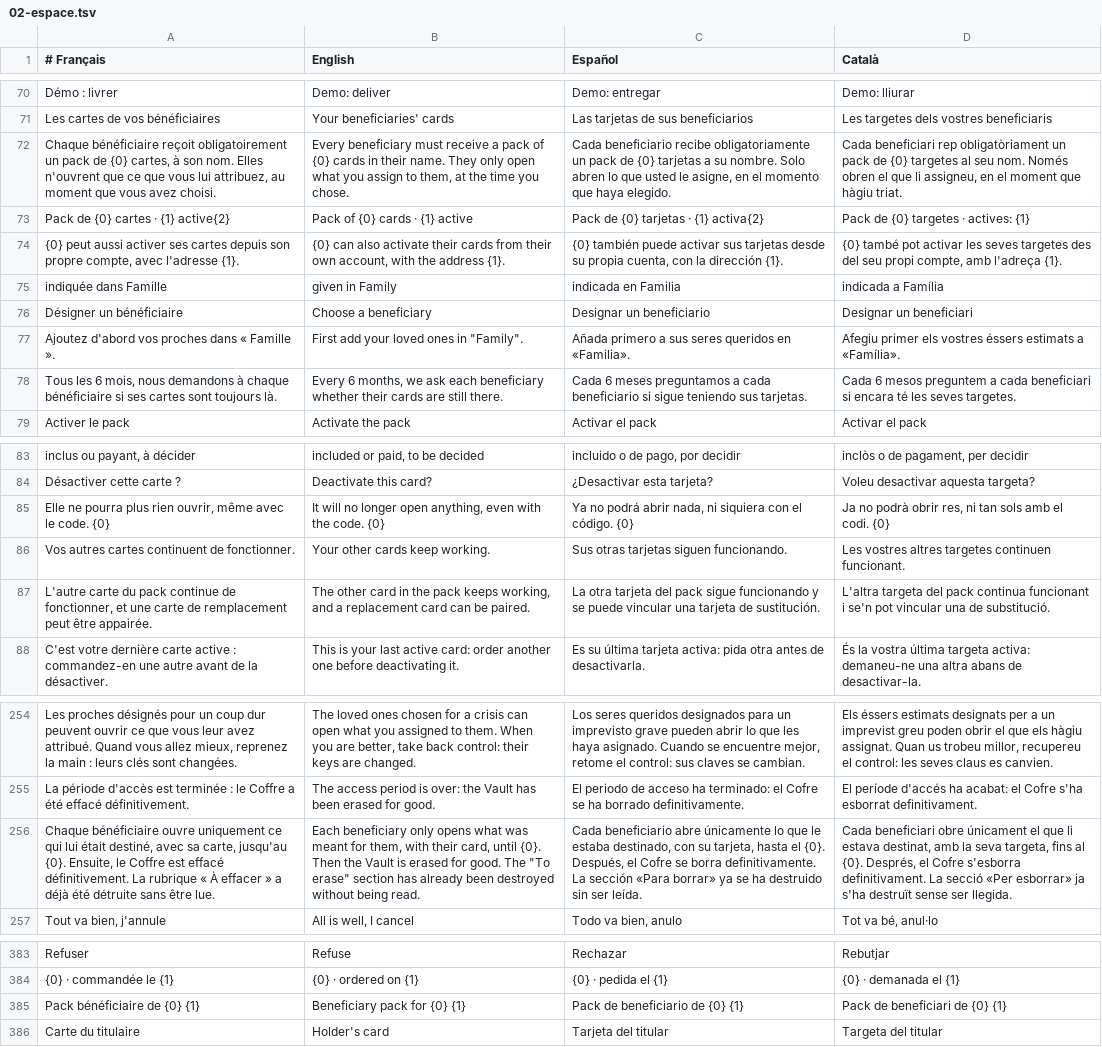
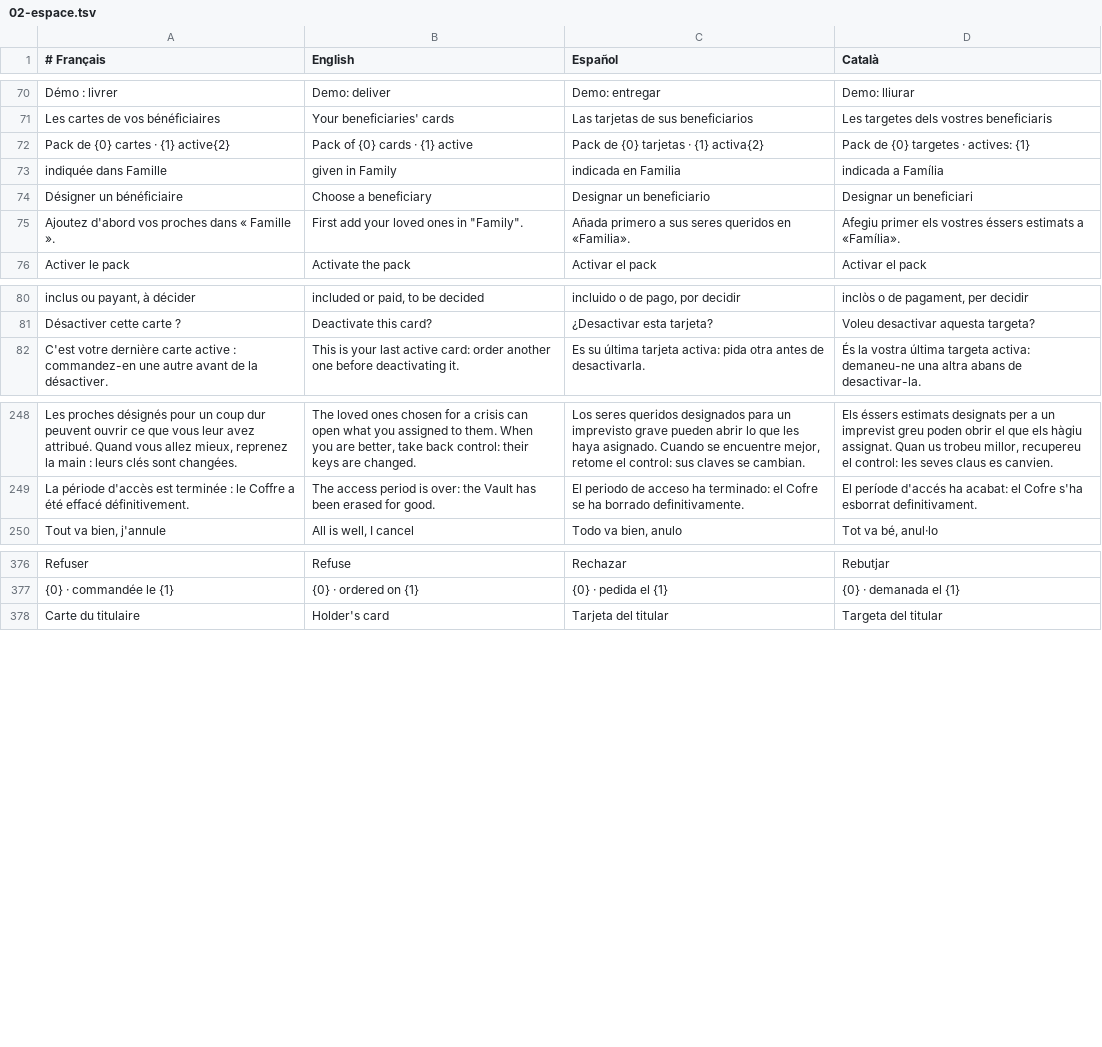
Before and after one commit to kitsunsystem/COFFRE-ECN, a TSV file: src/i18n/02-espace.tsv, drawn as a sheet; only a part is shown, gaps mark what is left out; the diff names each change by its address in the sheet, - before the commit and + after, or states it on an @@ line.

```diff
--- a/src/i18n/02-espace.tsv
+++ b/src/i18n/02-espace.tsv
-row 72: Chaque bénéficiaire reçoit obligatoirement un pack de {0} cartes, à son nom. Elles n'ouvrent que ce que vous lui attribuez, au moment que vous avez choisi. | Every beneficiary must receive a pack of {0} cards in their name. They only open what you assign to them, at the time you chose. | Cada beneficiario recibe obligatoriamente un pack de {0} tarjetas a su nombre. Solo abren lo que usted le asigne, en el momento que haya elegido. | Cada beneficiari rep obligatòriament un pack de {0} targetes al seu nom. Només obren el que li assigneu, en el moment que hàgiu triat.
-row 74: {0} peut aussi activer ses cartes depuis son propre compte, avec l'adresse {1}. | {0} can also activate their cards from their own account, with the address {1}. | {0} también puede activar sus tarjetas desde su propia cuenta, con la dirección {1}. | {0} també pot activar les seves targetes des del seu propi compte, amb l'adreça {1}.
-row 78: Tous les 6 mois, nous demandons à chaque bénéficiaire si ses cartes sont toujours là. | Every 6 months, we ask each beneficiary whether their cards are still there. | Cada 6 meses preguntamos a cada beneficiario si sigue teniendo sus tarjetas. | Cada 6 mesos preguntem a cada beneficiari si encara té les seves targetes.
-row 85: Elle ne pourra plus rien ouvrir, même avec le code. {0} | It will no longer open anything, even with the code. {0} | Ya no podrá abrir nada, ni siquiera con el código. {0} | Ja no podrà obrir res, ni tan sols amb el codi. {0}
-row 86: Vos autres cartes continuent de fonctionner. | Your other cards keep working. | Sus otras tarjetas siguen funcionando. | Les vostres altres targetes continuen funcionant.
-row 87: L'autre carte du pack continue de fonctionner, et une carte de remplacement peut être appairée. | The other card in the pack keeps working, and a replacement card can be paired. | La otra tarjeta del pack sigue funcionando y se puede vincular una tarjeta de sustitución. | L'altra targeta del pack continua funcionant i se'n pot vincular una de substitució.
-row 256: Chaque bénéficiaire ouvre uniquement ce qui lui était destiné, avec sa carte, jusqu'au {0}. Ensuite, le Coffre est effacé définitivement. La rubrique « À effacer » a déjà été détruite sans être lue. | Each beneficiary only opens what was meant for them, with their card, until {0}. Then the Vault is erased for good. The "To erase" section has already been destroyed without being read. | Cada beneficiario abre únicamente lo que le estaba destinado, con su tarjeta, hasta el {0}. Después, el Cofre se borra definitivamente. La sección «Para borrar» ya se ha destruido sin ser leída. | Cada beneficiari obre únicament el que li estava destinat, amb la seva targeta, fins al {0}. Després, el Cofre s'esborra definitivament. La secció «Per esborrar» ja s'ha destruït sense ser llegida.
-row 385: Pack bénéficiaire de {0} {1} | Beneficiary pack for {0} {1} | Pack de beneficiario de {0} {1} | Pack de beneficiari de {0} {1}
```
Also changed, not shown: src/i18n/00-technique.tsv, src/i18n/01-accueil.tsv, 37 other files.
